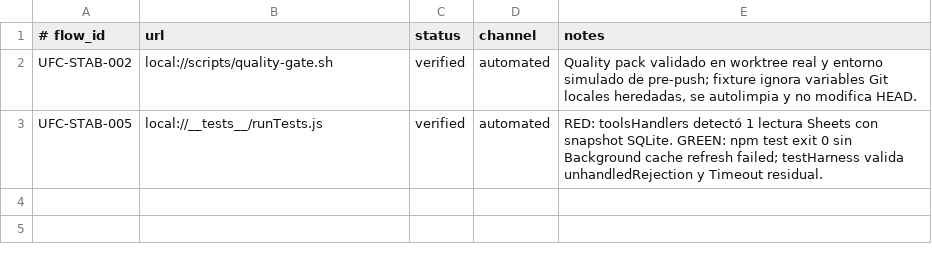
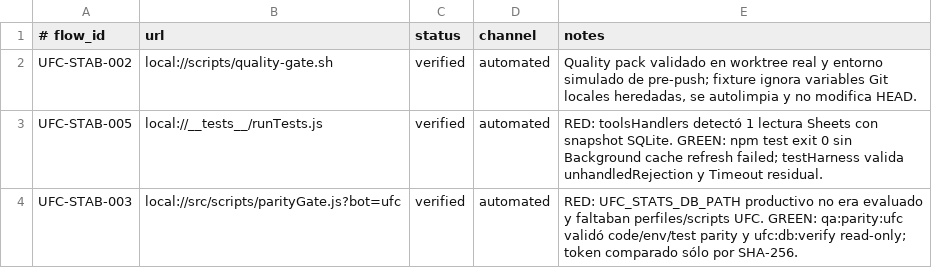
Before and after one commit to flaviosirianni/ufc-orchestrator-bot, a TSV file: qa/runtime-evidence.tsv, drawn as a sheet.

```diff
--- a/qa/runtime-evidence.tsv
+++ b/qa/runtime-evidence.tsv
@@ -3 +3,2 @@ UFC-STAB-002	local://scripts/quality-gate.sh	verified	automated	Quality pack val
 UFC-STAB-005	local://__tests__/runTests.js	verified	automated	RED: toolsHandlers detectó 1 lectura Sheets con snapshot SQLite. GREEN: npm test exit 0 sin Background cache refresh failed; testHarness valida unhandledRejection y Timeout residual.
+UFC-STAB-003	local://src/scripts/parityGate.js?bot=ufc	verified	automated	RED: UFC_STATS_DB_PATH productivo no era evaluado y faltaban perfiles/scripts UFC. GREEN: qa:parity:ufc validó code/env/test parity y ufc:db:verify read-only; token comparado sólo por SHA-256.
```
Also changed, not shown: docs/CODE_QUALITY_TRACKER.tsv, 13 other files.
